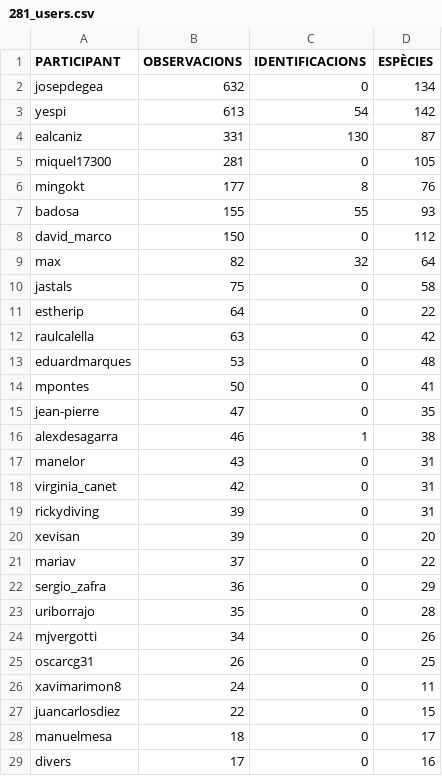
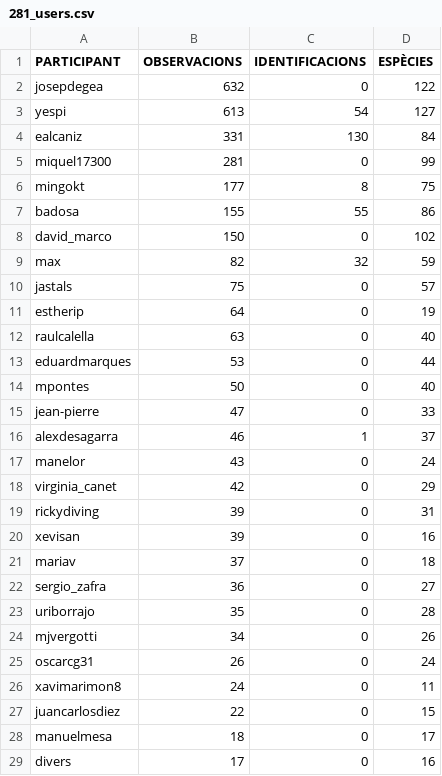
Before and after one commit to pynomaly/datawrapper_update, a CSV file: data/281_users.csv, drawn as a sheet; only a part is shown; the diff covers the shown part only.

```diff
--- a/data/281_users.csv
+++ b/data/281_users.csv
@@ -1,26 +1,26 @@
 PARTICIPANT,OBSERVACIONS,IDENTIFICACIONS,ESPÈCIES
-josepdegea,632,0,134
-yespi,613,54,142
-ealcaniz,331,130,87
-miquel17300,281,0,105
-mingokt,177,8,76
-badosa,155,55,93
-david_marco,150,0,112
-max,82,32,64
-jastals,75,0,58
-estherip,64,0,22
-raulcalella,63,0,42
-eduardmarques,53,0,48
-mpontes,50,0,41
-jean-pierre,47,0,35
-alexdesagarra,46,1,38
-manelor,43,0,31
-virginia_canet,42,0,31
+josepdegea,632,0,122
+yespi,613,54,127
+ealcaniz,331,130,84
+miquel17300,281,0,99
+mingokt,177,8,75
+badosa,155,55,86
+david_marco,150,0,102
+max,82,32,59
+jastals,75,0,57
+estherip,64,0,19
+raulcalella,63,0,40
+eduardmarques,53,0,44
+mpontes,50,0,40
+jean-pierre,47,0,33
+alexdesagarra,46,1,37
+manelor,43,0,24
+virginia_canet,42,0,29
 rickydiving,39,0,31
-xevisan,39,0,20
-mariav,37,0,22
-sergio_zafra,36,0,29
+xevisan,39,0,16
+mariav,37,0,18
+sergio_zafra,36,0,27
 uriborrajo,35,0,28
 mjvergotti,34,0,26
-oscarcg31,26,0,25
+oscarcg31,26,0,24
 xavimarimon8,24,0,11
```
Also changed, not shown: 6 edited cells elsewhere in this file, data/280_users.csv, data/282_obs.csv, 8 other files.
